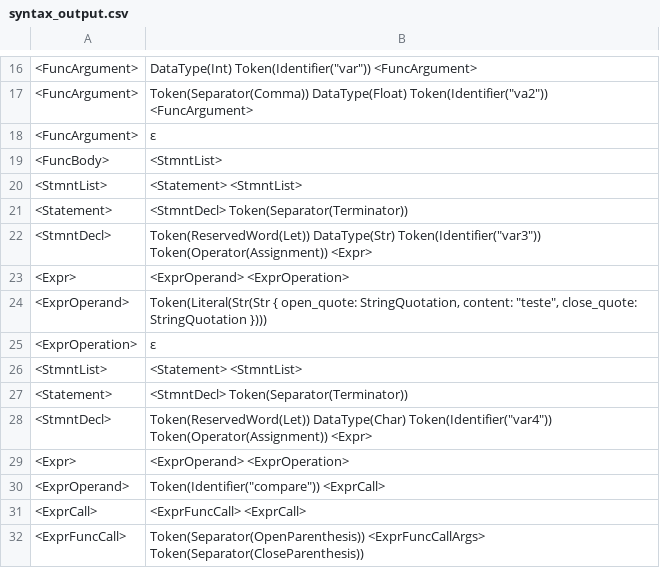
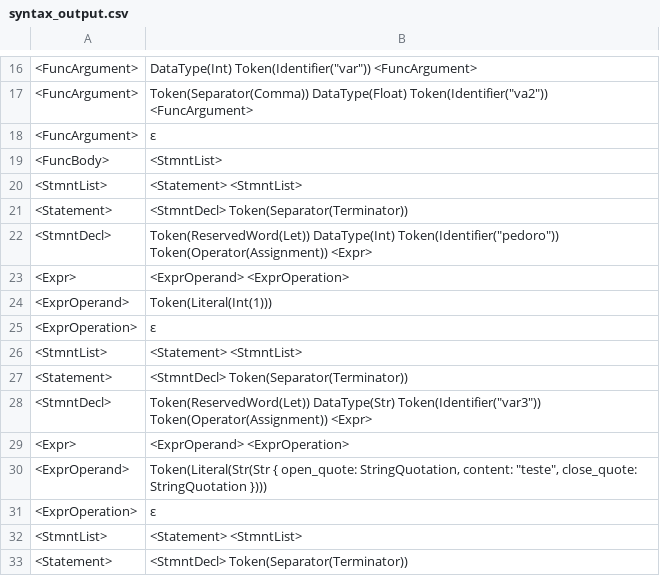
Before and after one commit to jlabbude/Compiler, a CSV file: output/syntax_output.csv, drawn as a sheet; only a part is shown, gaps mark what is left out; the shorter side is filled out with more unchanged rows.

```diff
--- a/output/syntax_output.csv
+++ b/output/syntax_output.csv
@@ -21,2 +21,8 @@
 "<Statement>","<StmntDecl> Token(Separator(Terminator)) "
+"<StmntDecl>","Token(ReservedWord(Let)) DataType(Int) Token(Identifier(""pedoro"")) Token(Operator(Assignment)) <Expr> "
+"<Expr>","<ExprOperand> <ExprOperation> "
+"<ExprOperand>","Token(Literal(Int(1))) "
+"<ExprOperation>","ε "
+"<StmntList>","<Statement> <StmntList> "
+"<Statement>","<StmntDecl> Token(Separator(Terminator)) "
 "<StmntDecl>","Token(ReservedWord(Let)) DataType(Str) Token(Identifier(""var3"")) Token(Operator(Assignment)) <Expr> "
```
Also changed, not shown: output/lexical_output.csv, 6 other files.
